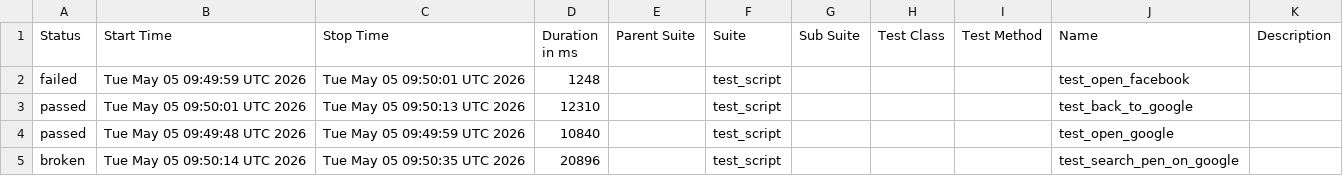
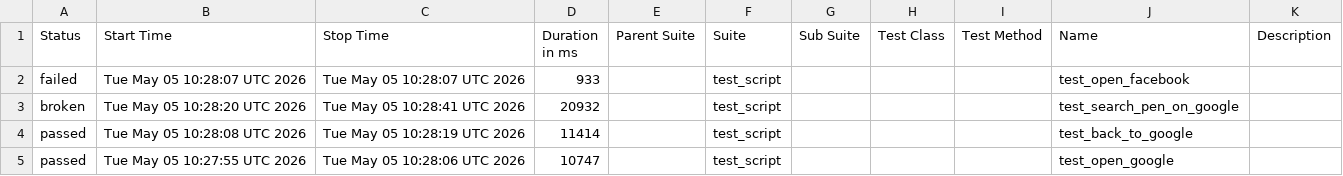
Before and after one commit to mohithreddy136/AAVA1, a CSV file: data/suites.csv, drawn as a sheet.

```diff
--- a/data/suites.csv
+++ b/data/suites.csv
@@ -1,5 +1,5 @@
 "Status","Start Time","Stop Time","Duration in ms","Parent Suite","Suite","Sub Suite","Test Class","Test Method","Name","Description"
-"failed","Tue May 05 09:49:59 UTC 2026","Tue May 05 09:50:01 UTC 2026","1248","","test_script","","","","test_open_facebook",""
-"passed","Tue May 05 09:50:01 UTC 2026","Tue May 05 09:50:13 UTC 2026","12310","","test_script","","","","test_back_to_google",""
-"passed","Tue May 05 09:49:48 UTC 2026","Tue May 05 09:49:59 UTC 2026","10840","","test_script","","","","test_open_google",""
-"broken","Tue May 05 09:50:14 UTC 2026","Tue May 05 09:50:35 UTC 2026","20896","","test_script","","","","test_search_pen_on_google",""
+"failed","Tue May 05 10:28:07 UTC 2026","Tue May 05 10:28:07 UTC 2026","933","","test_script","","","","test_open_facebook",""
+"broken","Tue May 05 10:28:20 UTC 2026","Tue May 05 10:28:41 UTC 2026","20932","","test_script","","","","test_search_pen_on_google",""
+"passed","Tue May 05 10:28:08 UTC 2026","Tue May 05 10:28:19 UTC 2026","11414","","test_script","","","","test_back_to_google",""
+"passed","Tue May 05 10:27:55 UTC 2026","Tue May 05 10:28:06 UTC 2026","10747","","test_script","","","","test_open_google",""
```
Also changed, not shown: 24 other files.
